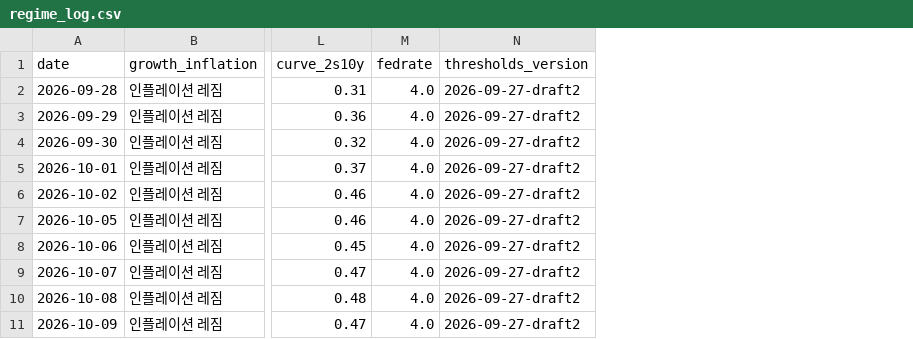
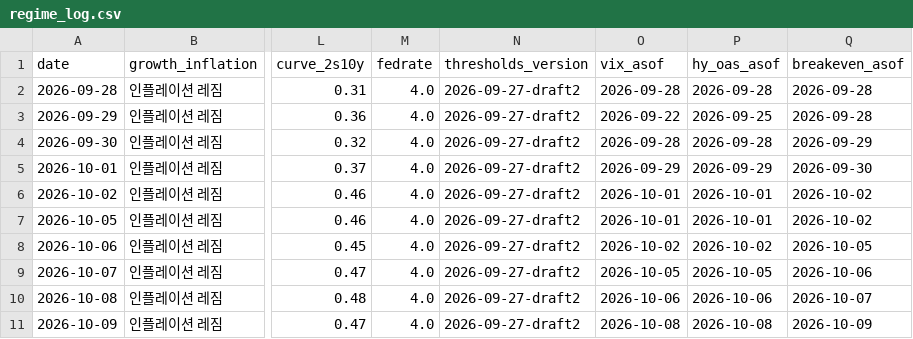
Before and after one commit to hshs9413-gif/narrative-tracker, a CSV file: docs/data/regime_log.csv, drawn as a sheet; only a part is shown, gaps mark what is left out; the diff names each change by its address in the sheet, - before the commit and + after, or states it on an @@ line.

```diff
--- a/docs/data/regime_log.csv
+++ b/docs/data/regime_log.csv
+column O (vix_asof), rows 2-11: 2026-09-28 | 2026-09-22 | 2026-09-28 | 2026-09-29 | 2026-10-01 | 2026-10-01 | 2026-10-02 | 2026-10-05 | 2026-10-06 | 2026-10-08
+column P (hy_oas_asof), rows 2-11: 2026-09-28 | 2026-09-25 | 2026-09-28 | 2026-09-29 | 2026-10-01 | 2026-10-01 | 2026-10-02 | 2026-10-05 | 2026-10-06 | 2026-10-08
+column Q (breakeven_asof), rows 2-11: 2026-09-28 | 2026-09-28 | 2026-09-29 | 2026-09-30 | 2026-10-02 | 2026-10-02 | 2026-10-05 | 2026-10-06 | 2026-10-07 | 2026-10-09
```
Also changed, not shown: 3 other files.
